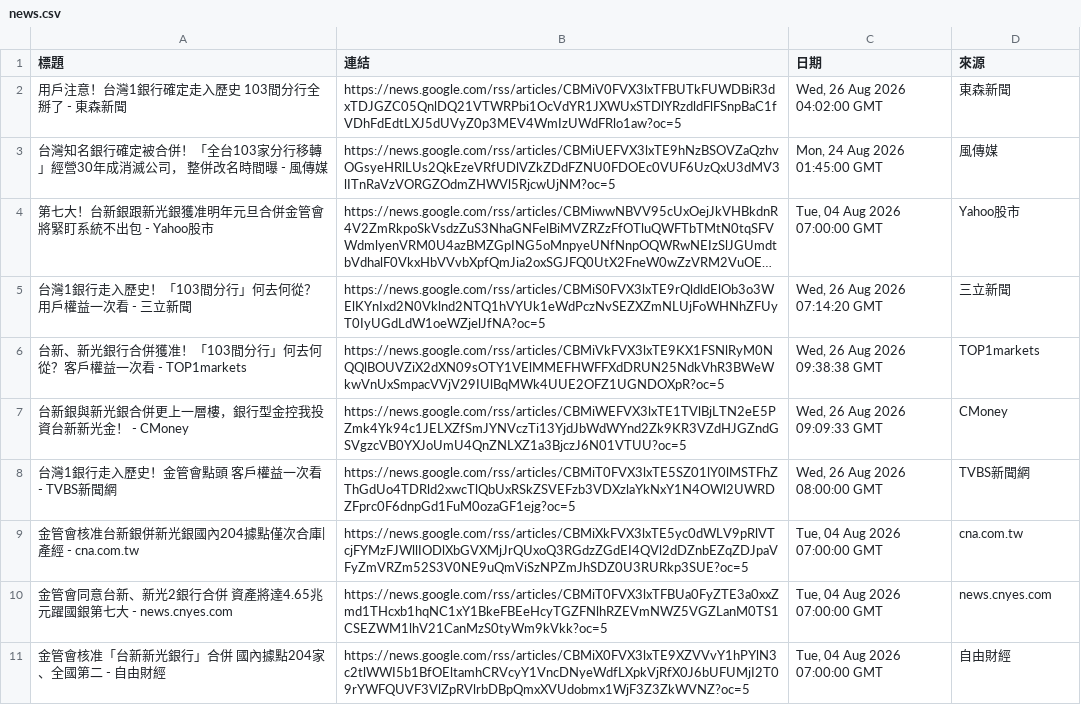
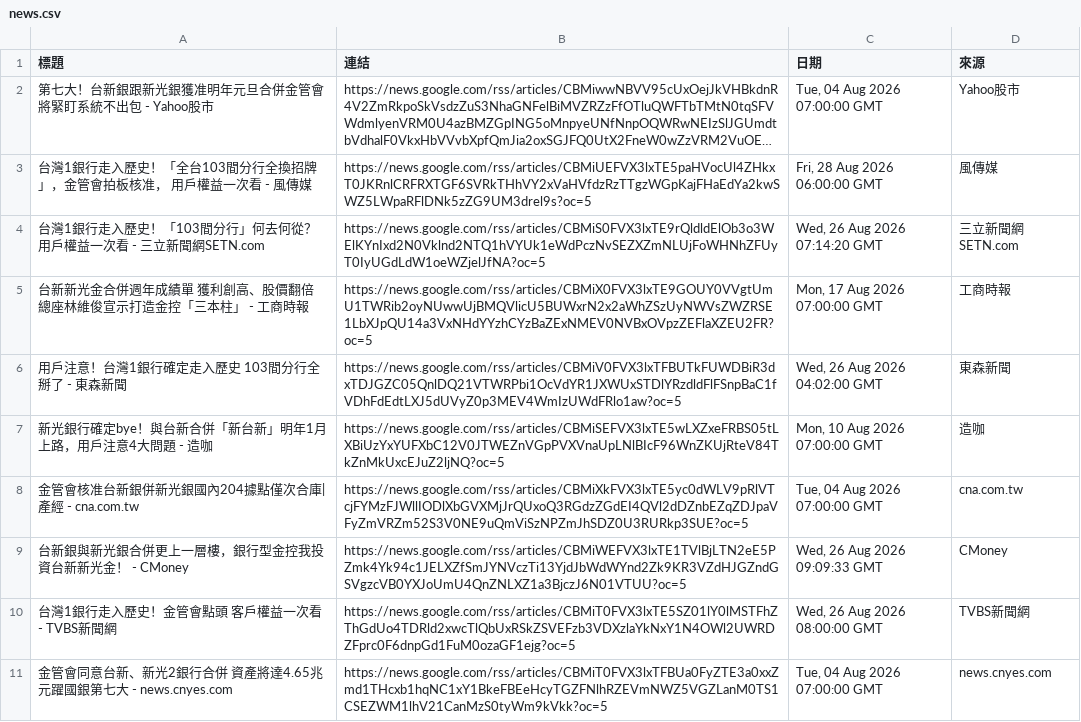
Before and after one commit to HsienLee/GeminiAPI-workflow-project, a CSV file: news.csv, drawn as a sheet; long unchanged cells end in …; removed rows and columns are numbered as before the commit, all else as after; the diff names each change by its address in the sheet, - before the commit and + after, or states it on an @@ line.

```diff
--- a/news.csv
+++ b/news.csv
@@ row 4 moved to row 2: 第七大！台新銀跟新光銀獲准明年元旦合併金管會將緊盯系統不出包 - Yahoo股市 @@
+row 3: 台灣1銀行走入歷史！「全台103間分行全換招牌」，金管會拍板核准， 用戶權益一次看 - 風傳媒 | https://news.google.com/rss/articles/CBMiUEFVX3lxTE5paHVocUl4ZHkxT0JKRnlCRFRXTGF6SVRkTHhVY2xVaHVfdzRzTTgzWGpKajFHaEdYa2kwSWZ5LWpaRFlDNk5zZG9UM3drel9s?oc=5 | Fri, 28 Aug 2026 06:00:00 GMT | 風傳媒
+row 4: 台灣1銀行走入歷史！「103間分行」何去何從？用戶權益一次看 - 三立新聞網SETN.com | https://news.google.com/rss/articles/CBMiS0FVX3lxTE9rQldldElOb3o3WElKYnIxd2N0Vklnd2NTQ1hVYUk1eWdPczNvSEZXZmNLUjFoWHNhZFUyT0IyUGdLdW1oeWZjelJfNA?oc=5 | Wed, 26 Aug 2026 07:14:20 GMT | 三立新聞網SETN.com
+row 5: 台新新光金合併週年成績單 獲利創高、股價翻倍 總座林維俊宣示打造金控「三本柱」 - 工商時報 | https://news.google.com/rss/articles/CBMiX0FVX3lxTE9GOUY0VVgtUmU1TWRib2oyNUwwUjBMQVlicU5BUWxrN2x2aWhZSzUyNWVsZWZRSE1LbXJpQU14a3VxNHdYYzhCYzBaZExNMEV0NVBxOVpzZEFlaXZEU2FR?oc=5 | Mon, 17 Aug 2026 07:00:00 GMT | 工商時報
-row 3: 台灣知名銀行確定被合併！「全台103家分行移轉」經營30年成消滅公司， 整併改名時間曝 - 風傳媒 | https://news.google.com/rss/articles/CBMiUEFVX3lxTE9hNzBSOVZaQzhvOGsyeHRlLUs2QkEzeVRfUDlVZkZDdFZNU0FDOEc0VUF6UzQxU3dMV3lITnRaVzVORGZOdmZHWVl5RjcwUjNM?oc=5 | Mon, 24 Aug 2026 01:45:00 GMT | 風傳媒
-row 5: 台灣1銀行走入歷史！「103間分行」何去何從？用戶權益一次看 - 三立新聞 | https://news.google.com/rss/articles/CBMiS0FVX3lxTE9rQldldElOb3o3WElKYnIxd2N0Vklnd2NTQ1hVYUk1eWdPczNvSEZXZmNLUjFoWHNhZFUyT0IyUGdLdW1oeWZjelJfNA?oc=5 | Wed, 26 Aug 2026 07:14:20 GMT | 三立新聞
-row 6: 台新、新光銀行合併獲准！「103間分行」何去何從？客戶權益一次看 - TOP1markets | https://news.google.com/rss/articles/CBMiVkFVX3lxTE9KX1FSNlRyM0NQQlBOUVZiX2dXN09sOTY1VElMMEFHWFFXdDRUN25NdkVhR3BWeWkwVnUxSmpacVVjV29IUlBqMWk4UUE2OFZ1UGNDOXpR?oc=5 | Wed, 26 Aug 2026 09:38:38 GMT | TOP1markets
+row 7: 新光銀行確定bye！與台新合併「新台新」明年1月上路，用戶注意4大問題 - 造咖 | https://news.google.com/rss/articles/CBMiSEFVX3lxTE5wLXZxeFRBS05tLXBiUzYxYUFXbC12V0JTWEZnVGpPVXVnaUpLNlBIcF96WnZKUjRteV84TkZnMkUxcEJuZ2ljNQ?oc=5 | Mon, 10 Aug 2026 07:00:00 GMT | 造咖
@@ row 9 moved to row 8: 金管會核准台新銀併新光銀國內204據點僅次合庫| 產經 - cna.com.tw @@
-row 11: 金管會核准「台新新光銀行」合併 國內據點204家、全國第二 - 自由財經 | https://news.google.com/rss/articles/CBMiX0FVX3lxTE9XZVVvY1hPYlN3c2tlWWI5b1BfOEltamhCRVcyY1VncDNyeWdfLXpkVjRfX0J6bUFUMjI2T09rYWFQUVF3VlZpRVlrbDBpQmxXVUdobmx1WjF3Z3ZkWVNZ?oc=5 | Tue, 04 Aug 2026 07:00:00 GMT | 自由財經
```
Also changed, not shown: 2 other files.
